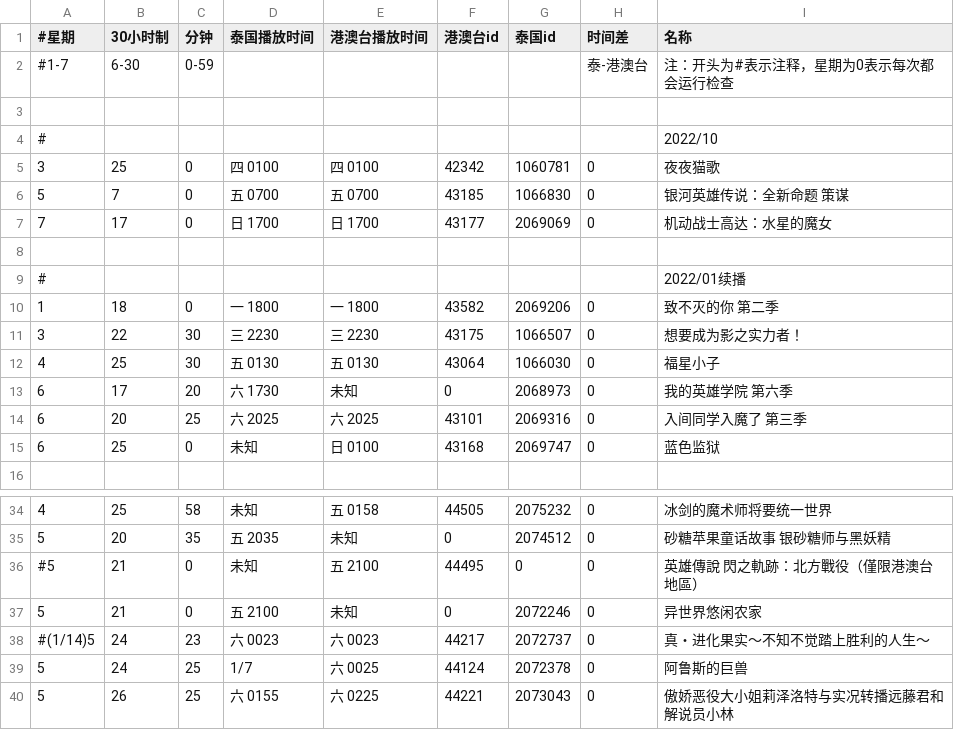
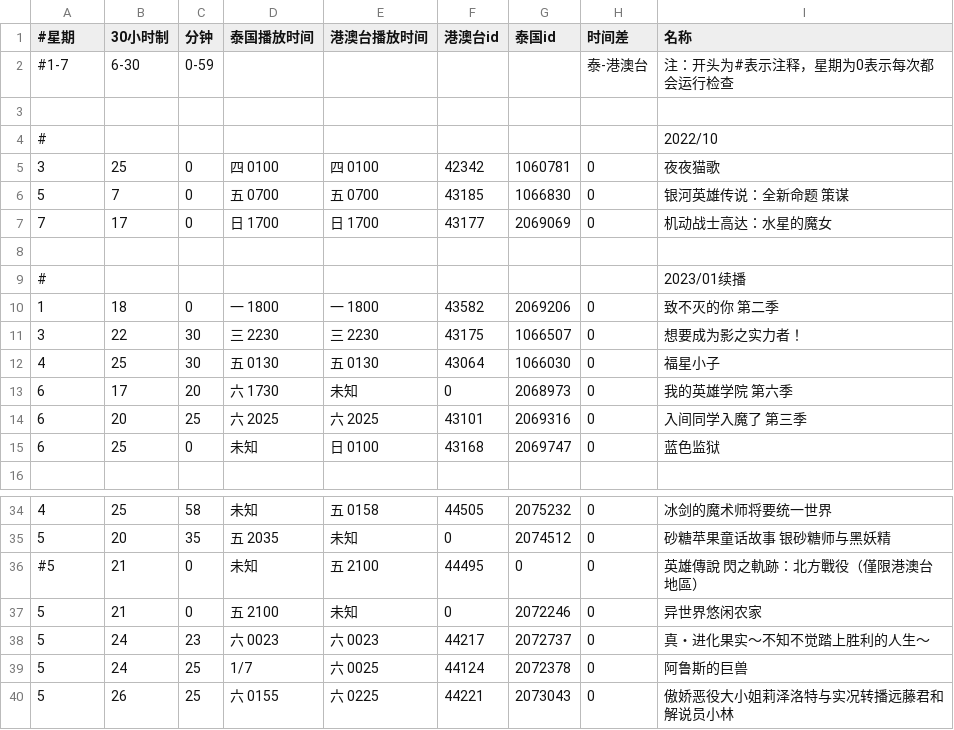
Before and after one commit to david082321/FurrySub, a CSV file: list.csv, drawn as a sheet; only a part is shown, gaps mark what is left out.

Commit message:
M 真・进化果实～不知不觉踏上胜利的人生～

```diff
--- a/list.csv
+++ b/list.csv
@@ -8,3 +8,3 @@
 
-#,,,,,,,,2022/01续播
+#,,,,,,,,2023/01续播
 1,18,0,一 1800,一 1800,43582,2069206,0,致不灭的你 第二季
@@ -37,3 +37,3 @@
 5,21,0,五 2100,未知,0,2072246,0,异世界悠闲农家
-#(1/14)5,24,23,六 0023,六 0023,44217,2072737,0,真・进化果实～不知不觉踏上胜利的人生～
+5,24,23,六 0023,六 0023,44217,2072737,0,真・进化果实～不知不觉踏上胜利的人生～
 5,24,25,1/7,六 0025,44124,2072378,0,阿鲁斯的巨兽
```
